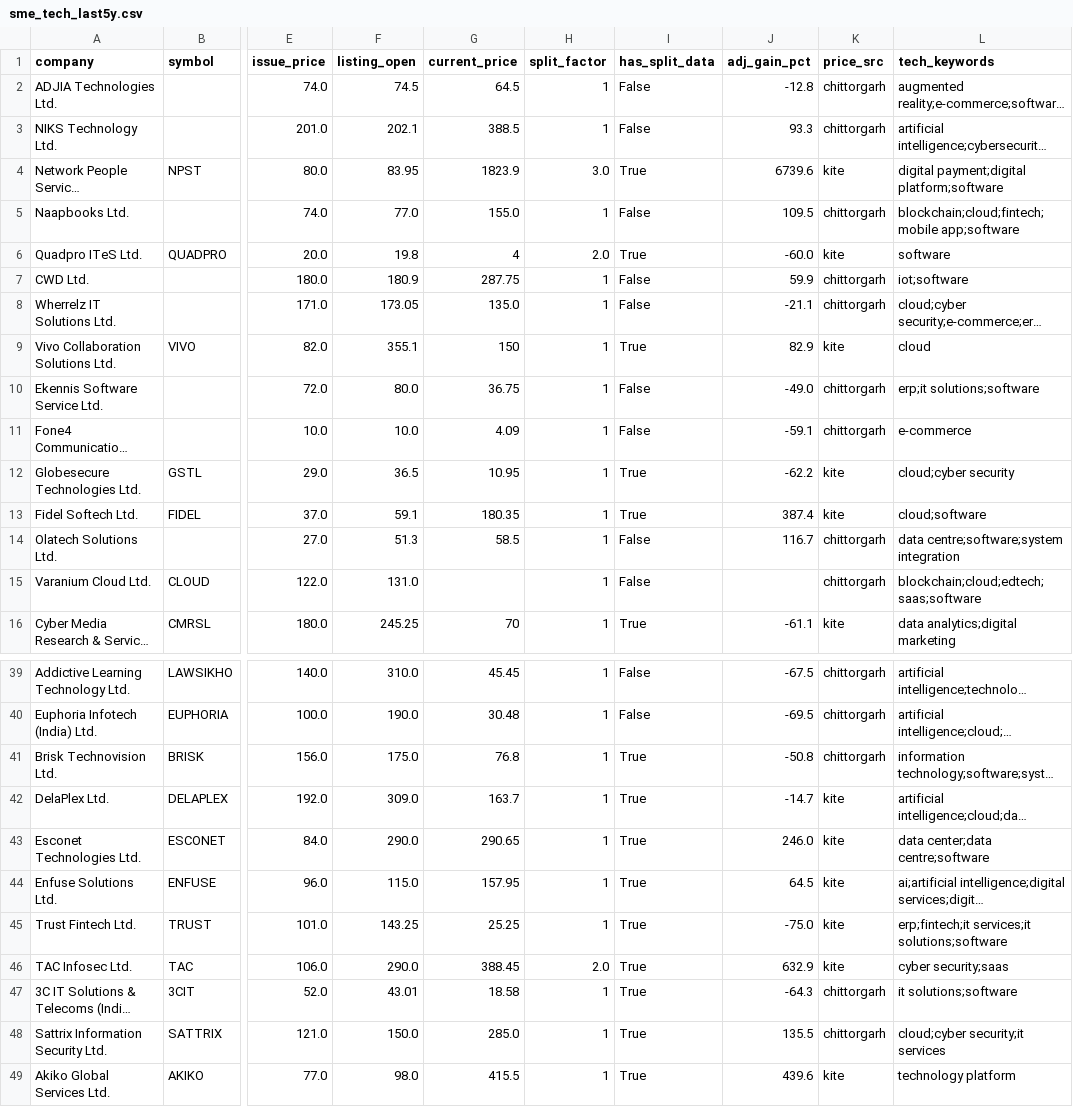
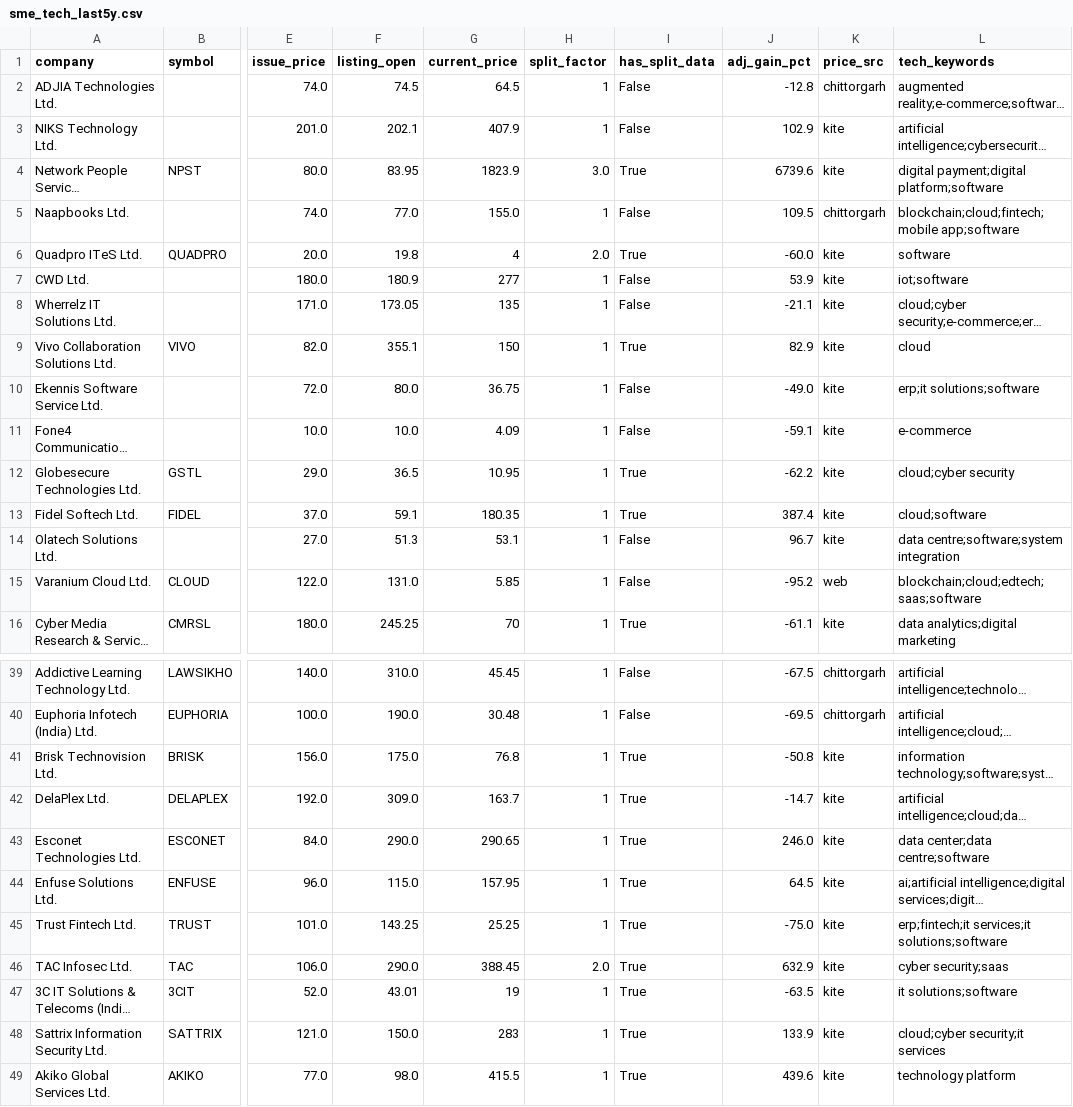
Before and after one commit to arpitpthakur/tech-ipo, a CSV file: data/sme_tech_last5y.csv, drawn as a sheet; only a part is shown, gaps mark what is left out; long unchanged cells end in …; the diff covers the shown part only; the diff names each change by its address in the sheet, - before the commit and + after, or states it on an @@ line.

```diff
--- a/data/sme_tech_last5y.csv
+++ b/data/sme_tech_last5y.csv
-G3 (current_price): 388.5
+G3 (current_price): 407.9
-J3 (adj_gain_pct): 93.3
+J3 (adj_gain_pct): 102.9
-K3 (price_src): chittorgarh
+K3 (price_src): kite
-G7 (current_price): 287.75
+G7 (current_price): 277
-J7 (adj_gain_pct): 59.9
+J7 (adj_gain_pct): 53.9
-K7:K8 (price_src): chittorgarh
+K7:K8 (price_src): kite
-G8 (current_price): 135.0
+G8 (current_price): 135
-K10:K11 (price_src): chittorgarh
+K10:K11 (price_src): kite
-G14 (current_price): 58.5
+G14 (current_price): 53.1
-J14 (adj_gain_pct): 116.7
+J14 (adj_gain_pct): 96.7
-K14 (price_src): chittorgarh
+K14 (price_src): kite
-G15 (current_price): (empty)
+G15 (current_price): 5.85
-J15 (adj_gain_pct): (empty)
+J15 (adj_gain_pct): -95.2
-K15 (price_src): chittorgarh
+K15 (price_src): web
-K41 (price_src): chittorgarh
+K41 (price_src): kite
-G47 (current_price): 18.58
+G47 (current_price): 19
-J47 (adj_gain_pct): -64.3
+J47 (adj_gain_pct): -63.5
-K47:K48 (price_src): chittorgarh
+K47:K48 (price_src): kite
-G48 (current_price): 285.0
+G48 (current_price): 283
-J48 (adj_gain_pct): 135.5
+J48 (adj_gain_pct): 133.9
```
Also changed, not shown: 1 removed row and 70 edited cells elsewhere in this file, 14 other files.
